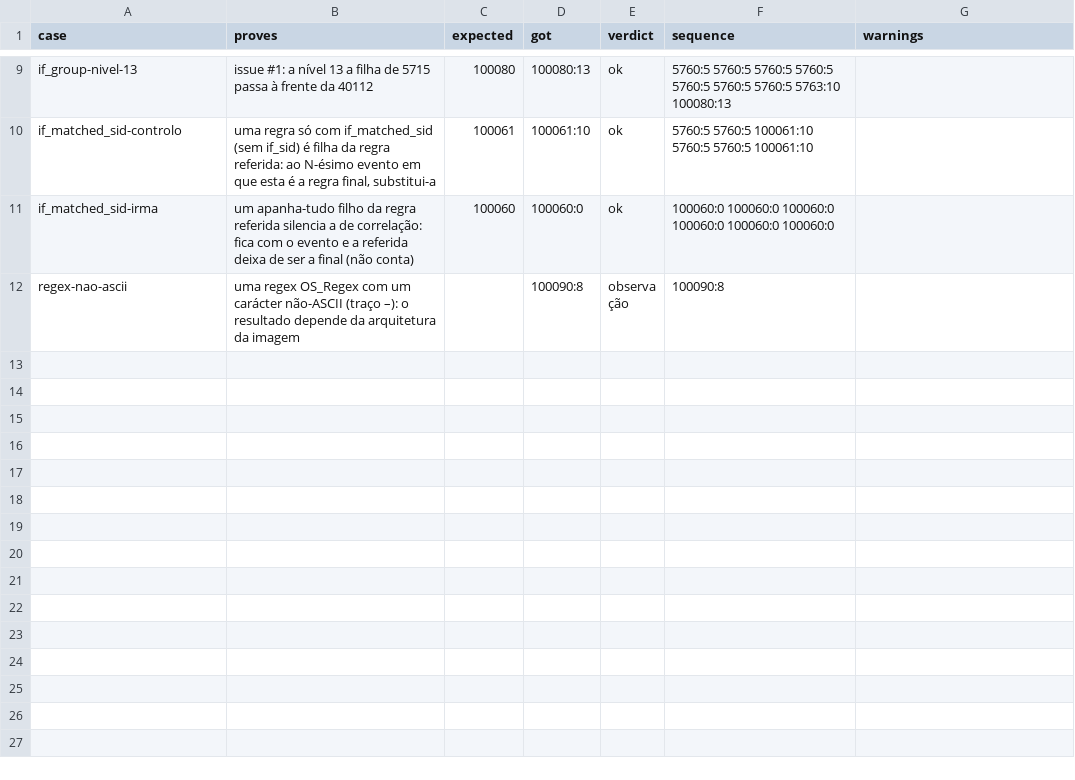
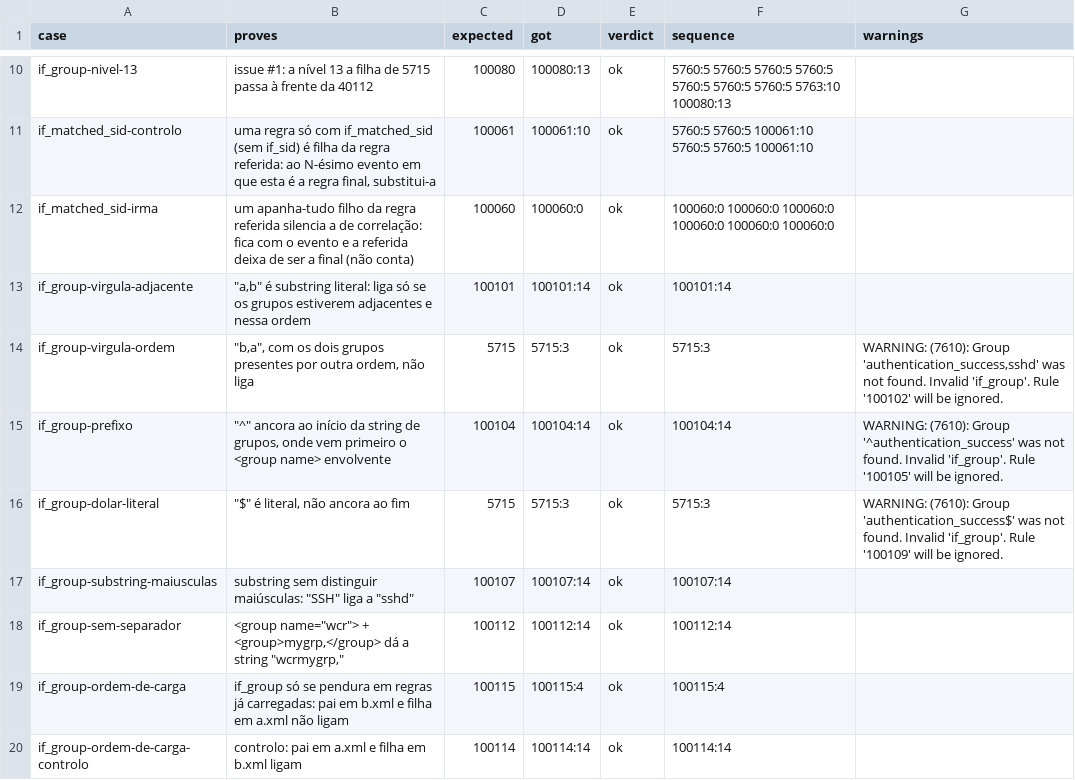
Before and after one commit to mjvmsteixeira/wazuh-community-rulesets, a CSV file: catalog/engine_model.csv, drawn as a sheet; only a part is shown, gaps mark what is left out; the shorter side is filled out with more unchanged rows; the diff covers the shown part only.

Commit message:
if_group com a semântica medida, relógio fixo nos testes, mais 17 cenários do modelo
Revisão Fable (57 cenários no motor):
- if_group é OS_WordMatch sobre "<group name>"+"<group>" sem separador: substring sem
  maiúsculas, vírgula e ordem literais, '^' ancora ao início, '$' literal; só se pendura
  em regras já carregadas; if_matched_* só são aresta sem if_sid/if_group
- ficheiros em <rule_exclude> do ossec.conf por omissão (0215-policy_rules.xml) não
  carregam: 17101/17102 deixam de contar
- sombras condicionais: 147 falsas retiradas, 674 em falta acrescentadas (921 regras
  em 48 pastas); contagem por regra na página; sem linhas duplicadas
- model_checks.py: 27 cenários com resultado esperado + conferência do rule_exclude

CI: uma amostra NIST (benign psexec) dispara a 100015 (<time>!08:00-18:00) quando o
teste corre de noite. O relógio do manager decide; um fuso por nome é ignorado no chroot
do analysisd. Os testes passam a arrancar o analysisd com um fuso POSIX que põe a hora
local ao meio-dia (de um dia útil quando possível).

```diff
--- a/catalog/engine_model.csv
+++ b/catalog/engine_model.csv
@@ -11 +12,9 @@ if_matched_sid-controlo,"uma regra só com if_matched_sid (sem if_sid) é filha
 if_matched_sid-irma,um apanha-tudo filho da regra referida silencia a de correlação: fica com o evento e a referida deixa de ser a final (não conta),100060,100060:0,ok,100060:0 100060:0 100060:0 100060:0 100060:0 100060:0,
+if_group-virgula-adjacente,"""a,b"" é substring literal: liga só se os grupos estiverem adjacentes e nessa ordem",100101,100101:14,ok,100101:14,
+if_group-virgula-ordem,"""b,a"", com os dois grupos presentes por outra ordem, não liga",5715,5715:3,ok,5715:3,"WARNING: (7610): Group 'authentication_success,sshd' was not found. Invalid 'if_group'. Rule '100102' will be ignored."
+if_group-prefixo,"""^"" ancora ao início da string de grupos, onde vem primeiro o <group name> envolvente",100104,100104:14,ok,100104:14,WARNING: (7610): Group '^authentication_success' was not found. Invalid 'if_group'. Rule '100105' will be ignored.
+if_group-dolar-literal,"""$"" é literal, não ancora ao fim",5715,5715:3,ok,5715:3,WARNING: (7610): Group 'authentication_success$' was not found. Invalid 'if_group'. Rule '100109' will be ignored.
+if_group-substring-maiusculas,"substring sem distinguir maiúsculas: ""SSH"" liga a ""sshd""",100107,100107:14,ok,100107:14,
+if_group-sem-separador,"<group name=""wcr""> + <group>mygrp,</group> dá a string ""wcrmygrp,""",100112,100112:14,ok,100112:14,
+if_group-ordem-de-carga,if_group só se pendura em regras já carregadas: pai em b.xml e filha em a.xml não ligam,100115,100115:4,ok,100115:4,
+if_group-ordem-de-carga-controlo,controlo: pai em a.xml e filha em b.xml ligam,100114,100114:14,ok,100114:14,
```
Also changed, not shown: 9 added rows elsewhere in this file, catalog/catchall_silences_official.csv, catalog/sibling_parents.csv, 16 other files.
